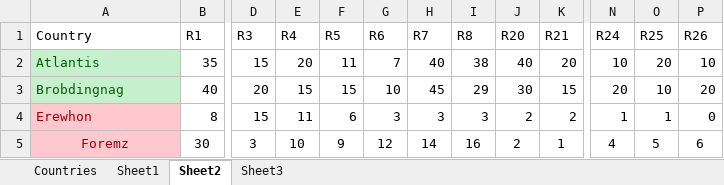
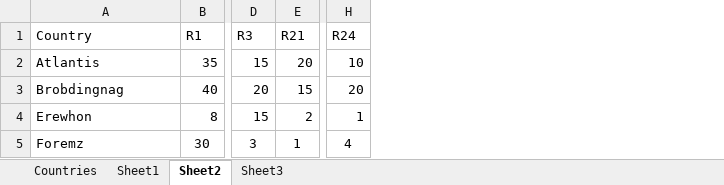
Before and after one commit to divyaprabhakaran7/AI-Spring-2021, an Excel workbook: data/test_case_1.xlsx, sheet Sheet2, drawn as a sheet; only a part is shown, gaps mark what is left out; values as stored, in another font and other column widths than the file's, no borders; the diff names each change by its address in the sheet, - before the commit and + after, or states it on an @@ line.

Commit message:
Add files via upload

```diff
--- a/data/test_case_1.xlsx (sheet Sheet2)
+++ b/data/test_case_1.xlsx (sheet Sheet2)
-column E (R4), rows 2-5: 20 | 15 | 11 | 10
-column F (R5), rows 2-5: 11 | 15 | 6 | 9
-column G (R6), rows 2-5: 7 | 10 | 3 | 12
-column H (R7), rows 2-5: 40 | 45 | 3 | 14
-column I (R8), rows 2-5: 38 | 29 | 3 | 16
-column J (R20), rows 2-5: 40 | 30 | 2 | 2
-column O (R25), rows 2-5: 20 | 10 | 1 | 5
-column P (R26), rows 2-5: 10 | 20 | 0 | 6
@@ A2:A3 fill: #C6EFCE → none, text colour: #006100 → black @@
@@ A4:A5 fill: #FFC7CE → none, text colour: #9C0006 → black @@
-A5 alignment: center
+A5 alignment: left
```
